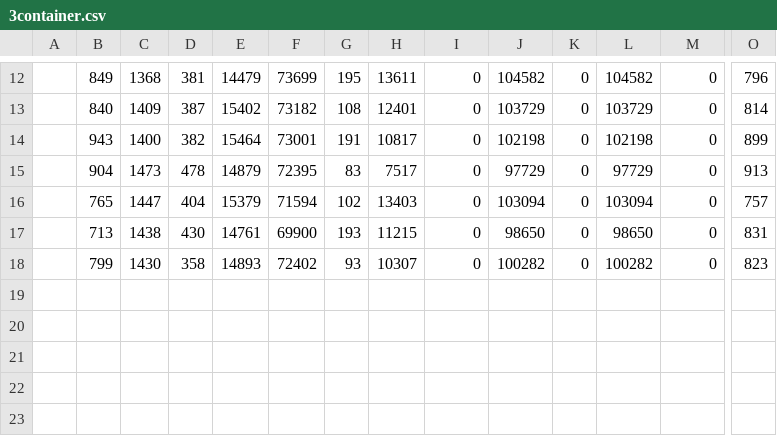
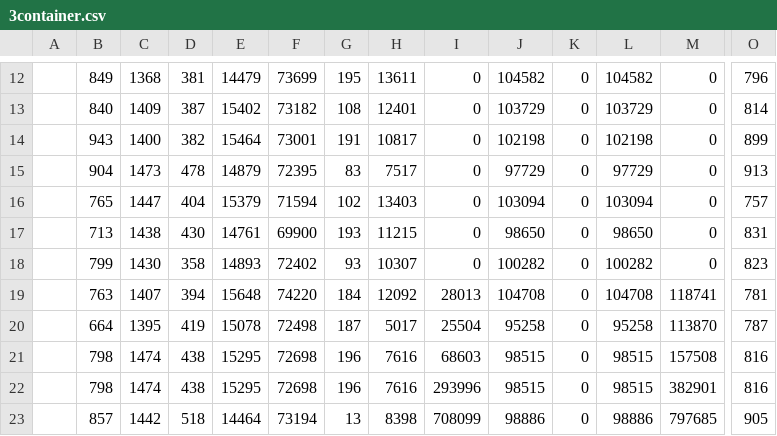
Before and after one commit to r0486682/scriptsworker, a CSV file: experimentsv2/abel/nolibrarysharing/3container.csv, drawn as a sheet; only a part is shown, gaps mark what is left out; rows hold the shown columns only; the diff names each change by its address in the sheet, - before the commit and + after, or states it on an @@ line.

```diff
--- a/experimentsv2/abel/nolibrarysharing/3container.csv
+++ b/experimentsv2/abel/nolibrarysharing/3container.csv
+row 19:  | 763 | 1407 | 394 | 15648 | 74220 | 184 | 12092 | 28013 | 104708 | 0 | 104708 | 118741 | 781
+row 20:  | 664 | 1395 | 419 | 15078 | 72498 | 187 | 5017 | 25504 | 95258 | 0 | 95258 | 113870 | 787
+row 21:  | 798 | 1474 | 438 | 15295 | 72698 | 196 | 7616 | 68603 | 98515 | 0 | 98515 | 157508 | 816
+row 22:  | 798 | 1474 | 438 | 15295 | 72698 | 196 | 7616 | 293996 | 98515 | 0 | 98515 | 382901 | 816
+row 23:  | 857 | 1442 | 518 | 14464 | 73194 | 13 | 8398 | 708099 | 98886 | 0 | 98886 | 797685 | 905
```
Also changed, not shown: experimentsv2/abel/nolibrarysharing/1container.csv, experimentsv2/abel/nolibrarysharing/5container.csv, 2 other files.
